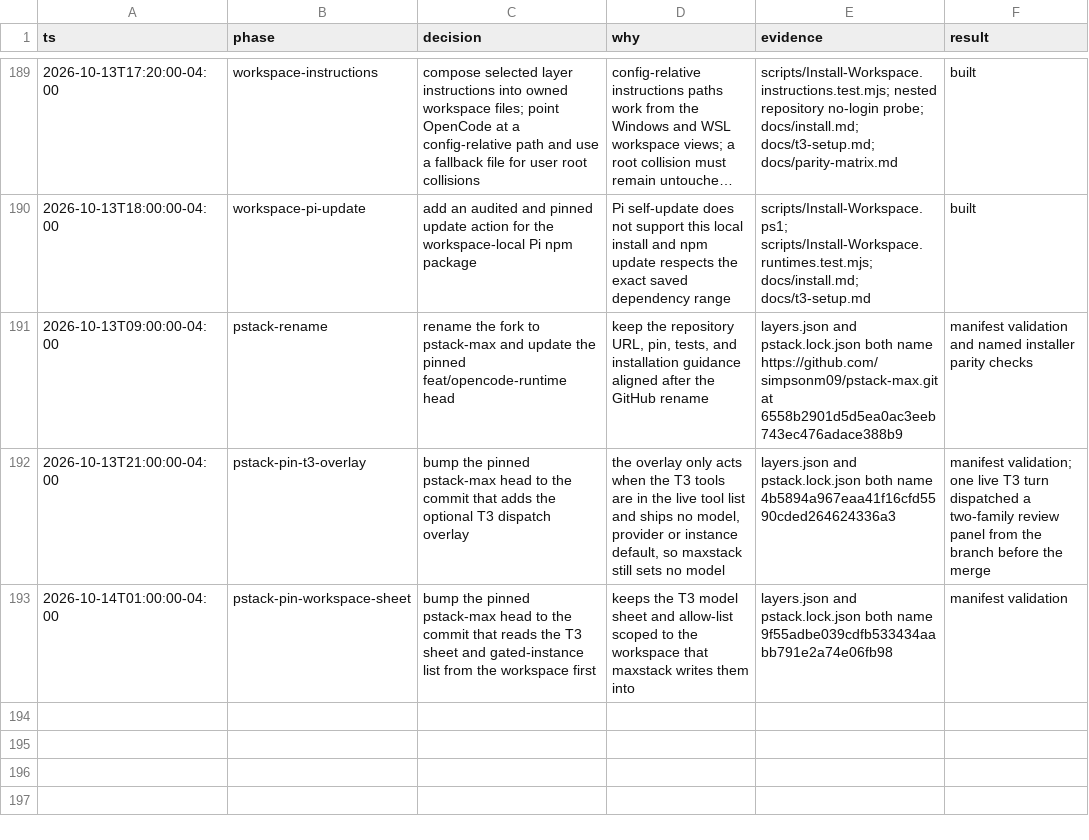
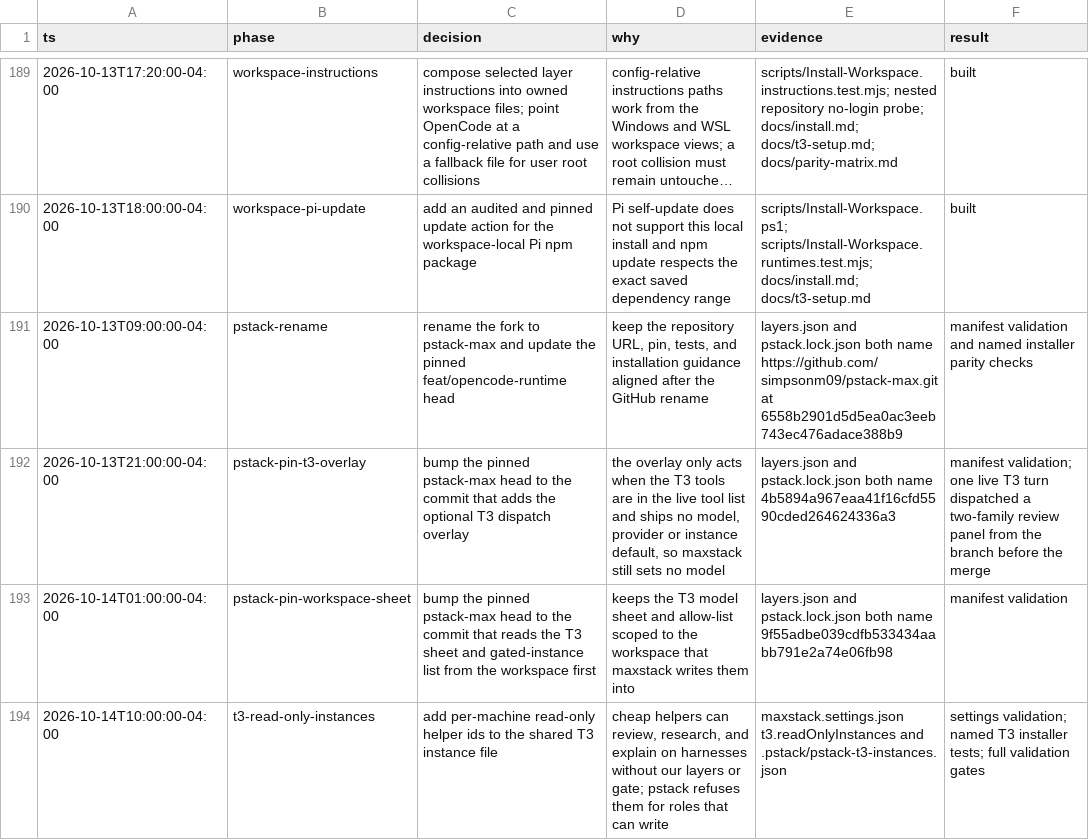
Before and after one commit to simpsonm09-org/simpsonm09-maxstack, a TSV file: docs/decisions.tsv, drawn as a sheet; only a part is shown, gaps mark what is left out; long unchanged cells end in …; the diff names each change by its address in the sheet, - before the commit and + after, or states it on an @@ line.

```diff
--- a/docs/decisions.tsv
+++ b/docs/decisions.tsv
+row 194: 2026-10-14T10:00:00-04:00 | t3-read-only-instances | add per-machine read-only helper ids to the shared T3 instance file | cheap helpers can review, research, and explain on harnesses without our layers or gate; pstack refuses them for roles that can write | maxstack.settings.json t3.readOnlyInstances and .pstack/pstack-t3-instances.json | settings validation; named T3 installer tests; full validation gates
```
Also changed, not shown: 13 other files.
